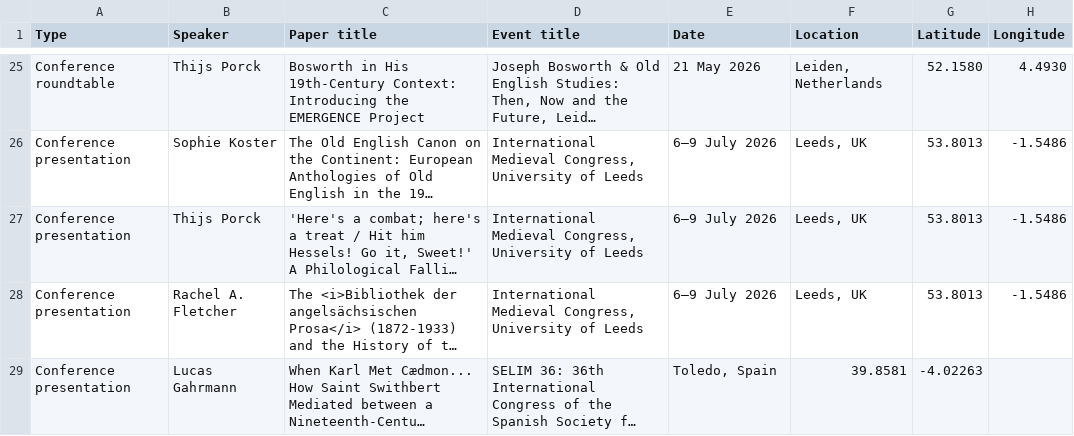
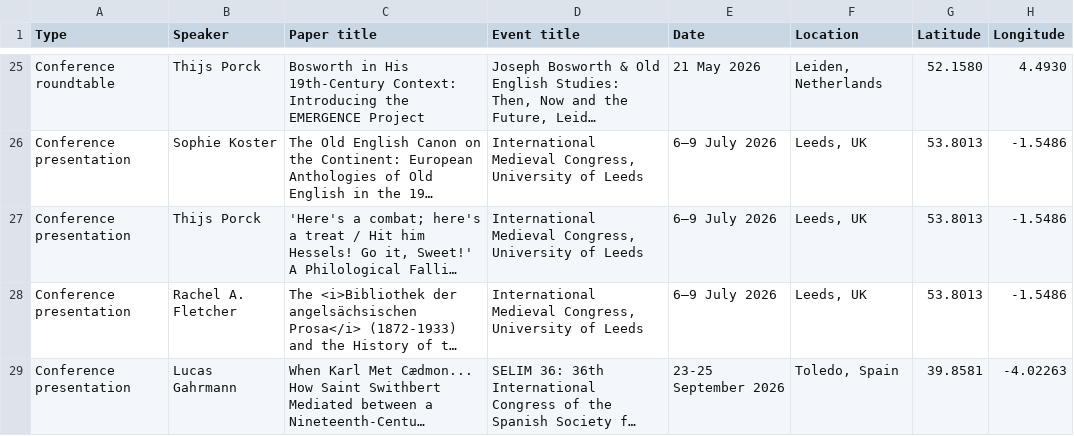
Before and after one commit to EMERGENCE-ERC/emergence-erc.github.io, a CSV file: assets/data/presentations.csv, drawn as a sheet; only a part is shown, gaps mark what is left out; long unchanged cells end in …; the diff names each change by its address in the sheet, - before the commit and + after, or states it on an @@ line.

Commit message:
Update presentations.csv

```diff
--- a/assets/data/presentations.csv
+++ b/assets/data/presentations.csv
-E29 (Date): Toledo, Spain
+E29 (Date): 23-25 September 2026
-F29 (Location): 39.8581
+F29 (Location): Toledo, Spain
-G29 (Latitude): -4.02263
+G29 (Latitude): 39.8581
-H29 (Longitude): (empty)
+H29 (Longitude): -4.02263
```
